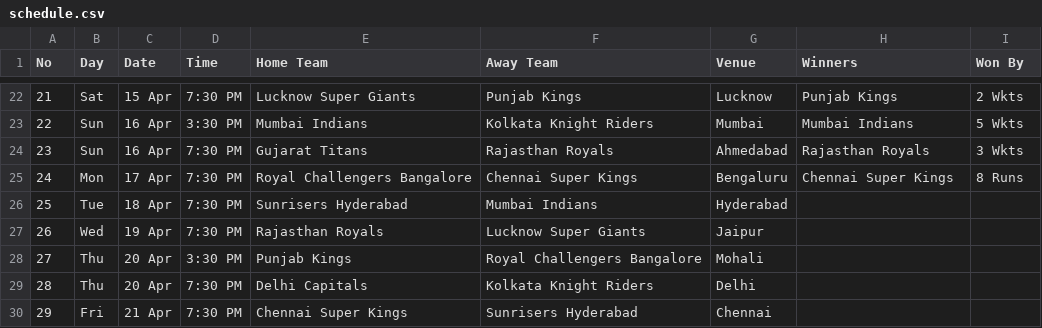
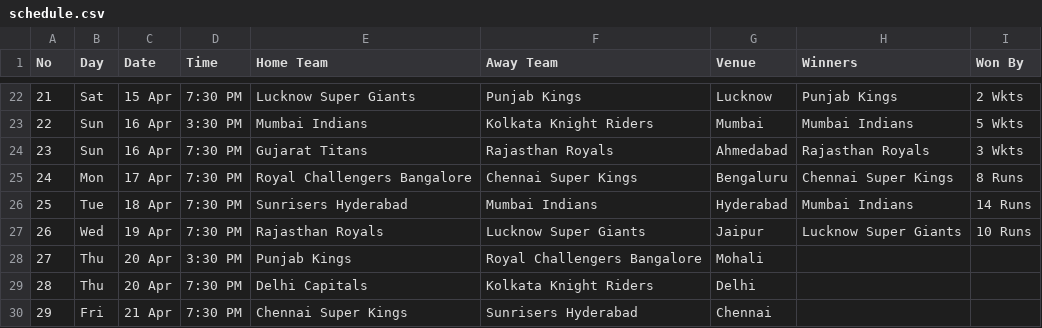
Before and after one commit to anjanetech/website, a CSV file: ipl2023/schedule.csv, drawn as a sheet; only a part is shown, gaps mark what is left out.

Commit message:
Updated Schedule

```diff
--- a/ipl2023/schedule.csv
+++ b/ipl2023/schedule.csv
@@ -25,4 +25,4 @@ No,Day,Date,Time,Home Team,Away Team,Venue,Winners,Won By
 24,Mon,17 Apr,7:30 PM,Royal Challengers Bangalore,Chennai Super Kings,Bengaluru,Chennai Super Kings,8 Runs
-25,Tue,18 Apr,7:30 PM,Sunrisers Hyderabad,Mumbai Indians,Hyderabad,,
-26,Wed,19 Apr,7:30 PM,Rajasthan Royals,Lucknow Super Giants,Jaipur,,
+25,Tue,18 Apr,7:30 PM,Sunrisers Hyderabad,Mumbai Indians,Hyderabad,Mumbai Indians,14 Runs
+26,Wed,19 Apr,7:30 PM,Rajasthan Royals,Lucknow Super Giants,Jaipur,Lucknow Super Giants,10 Runs
 27,Thu,20 Apr,3:30 PM,Punjab Kings,Royal Challengers Bangalore,Mohali,,
```
